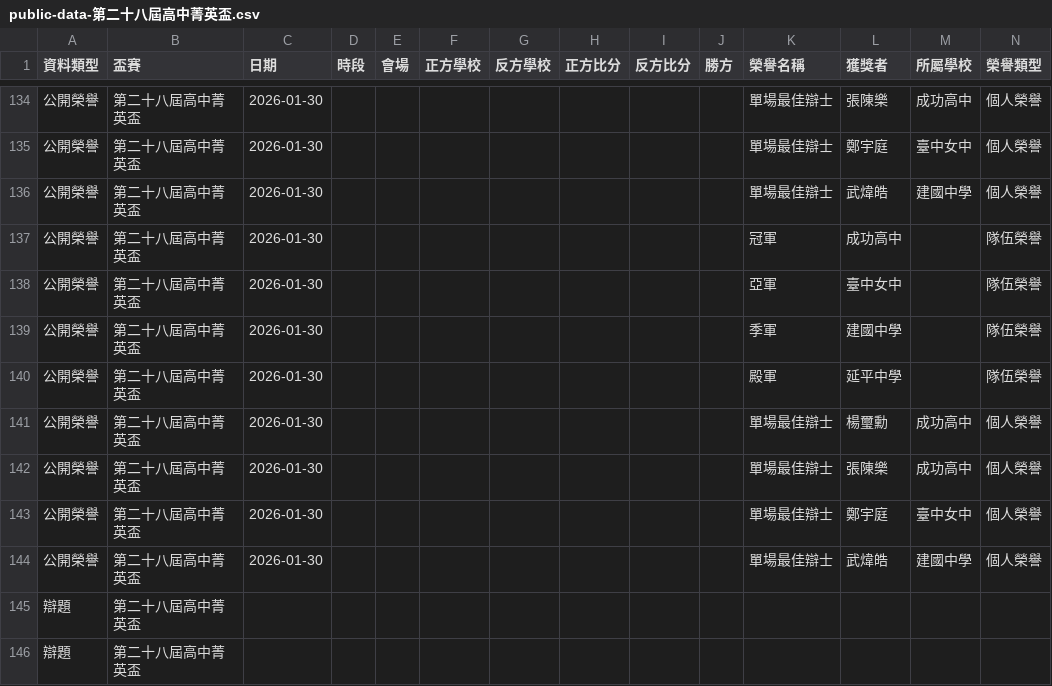
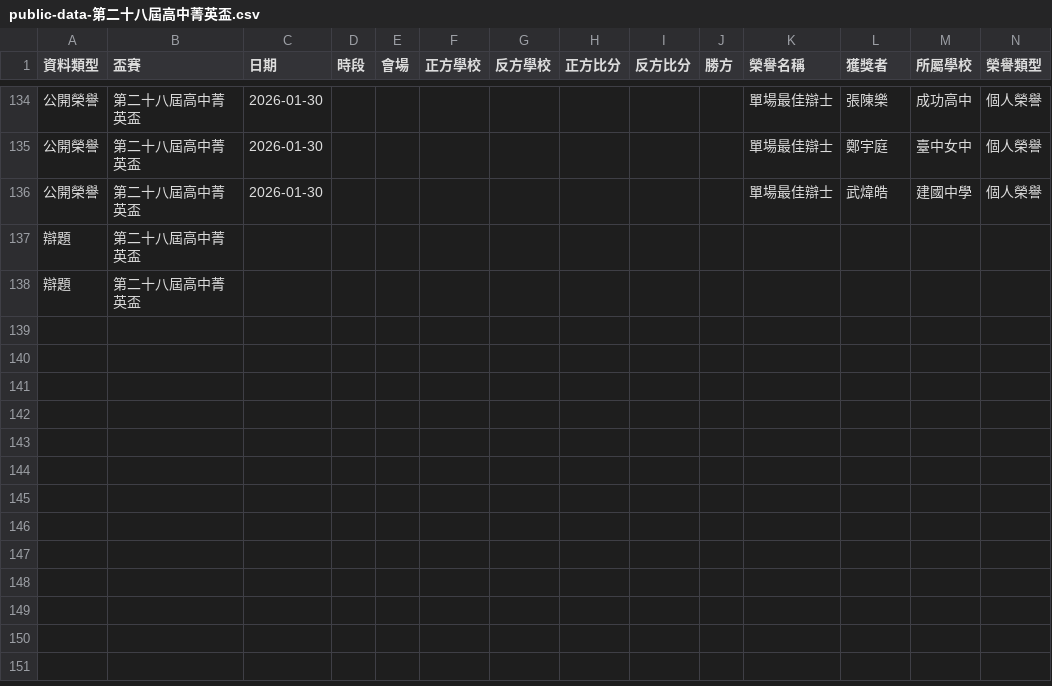
Before and after one commit to macrokernel3000/opendebate, a CSV file: data/public-data-第二十八屆高中菁英盃.csv, drawn as a sheet; only a part is shown, gaps mark what is left out; rows hold the shown columns only; the diff names each change by its address in the sheet, - before the commit and + after, or states it on an @@ line.

```diff
--- a/data/public-data-第二十八屆高中菁英盃.csv
+++ b/data/public-data-第二十八屆高中菁英盃.csv
-row 137: 公開榮譽 | 第二十八屆高中菁英盃 | 2026-01-30 |  |  |  |  |  |  |  | 冠軍 | 成功高中 |  | 隊伍榮譽
-row 138: 公開榮譽 | 第二十八屆高中菁英盃 | 2026-01-30 |  |  |  |  |  |  |  | 亞軍 | 臺中女中 |  | 隊伍榮譽
-row 139: 公開榮譽 | 第二十八屆高中菁英盃 | 2026-01-30 |  |  |  |  |  |  |  | 季軍 | 建國中學 |  | 隊伍榮譽
-row 140: 公開榮譽 | 第二十八屆高中菁英盃 | 2026-01-30 |  |  |  |  |  |  |  | 殿軍 | 延平中學 |  | 隊伍榮譽
-row 141: 公開榮譽 | 第二十八屆高中菁英盃 | 2026-01-30 |  |  |  |  |  |  |  | 單場最佳辯士 | 楊璽勳 | 成功高中 | 個人榮譽
-row 142: 公開榮譽 | 第二十八屆高中菁英盃 | 2026-01-30 |  |  |  |  |  |  |  | 單場最佳辯士 | 張陳樂 | 成功高中 | 個人榮譽
-row 143: 公開榮譽 | 第二十八屆高中菁英盃 | 2026-01-30 |  |  |  |  |  |  |  | 單場最佳辯士 | 鄭宇庭 | 臺中女中 | 個人榮譽
-row 144: 公開榮譽 | 第二十八屆高中菁英盃 | 2026-01-30 |  |  |  |  |  |  |  | 單場最佳辯士 | 武煒皓 | 建國中學 | 個人榮譽
```
Also changed, not shown: data/event-metadata.csv, data/public-data-2026司改盃全國高中職辯論比賽.csv, 12 other files.
